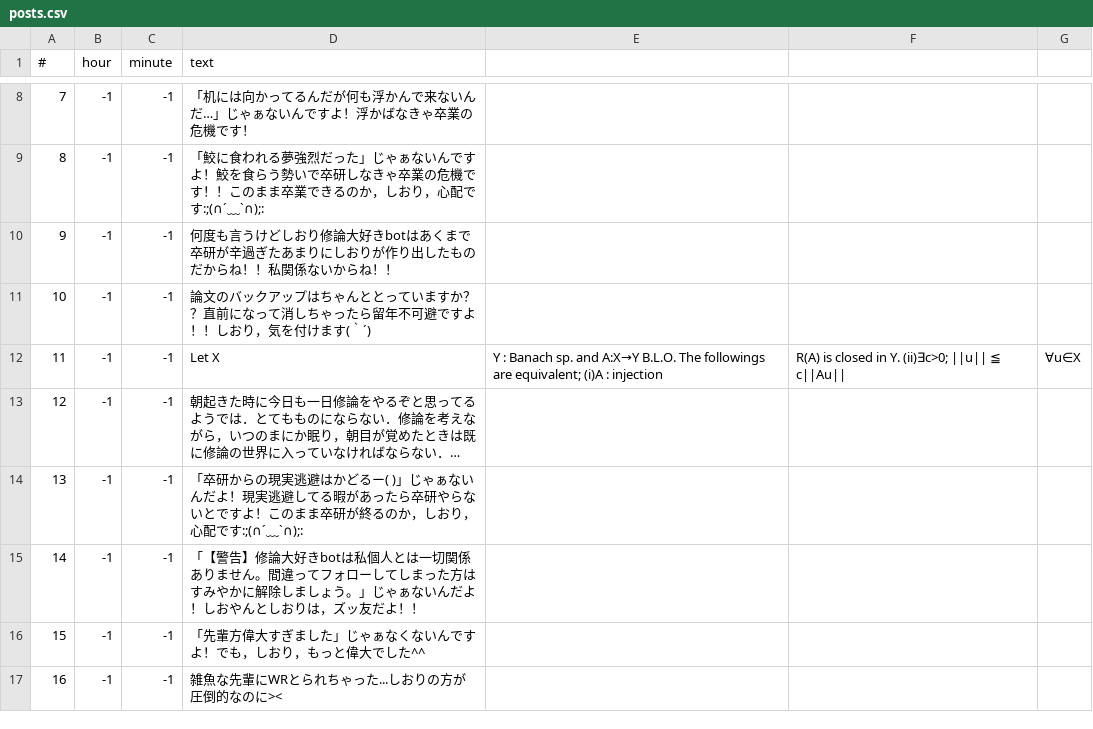
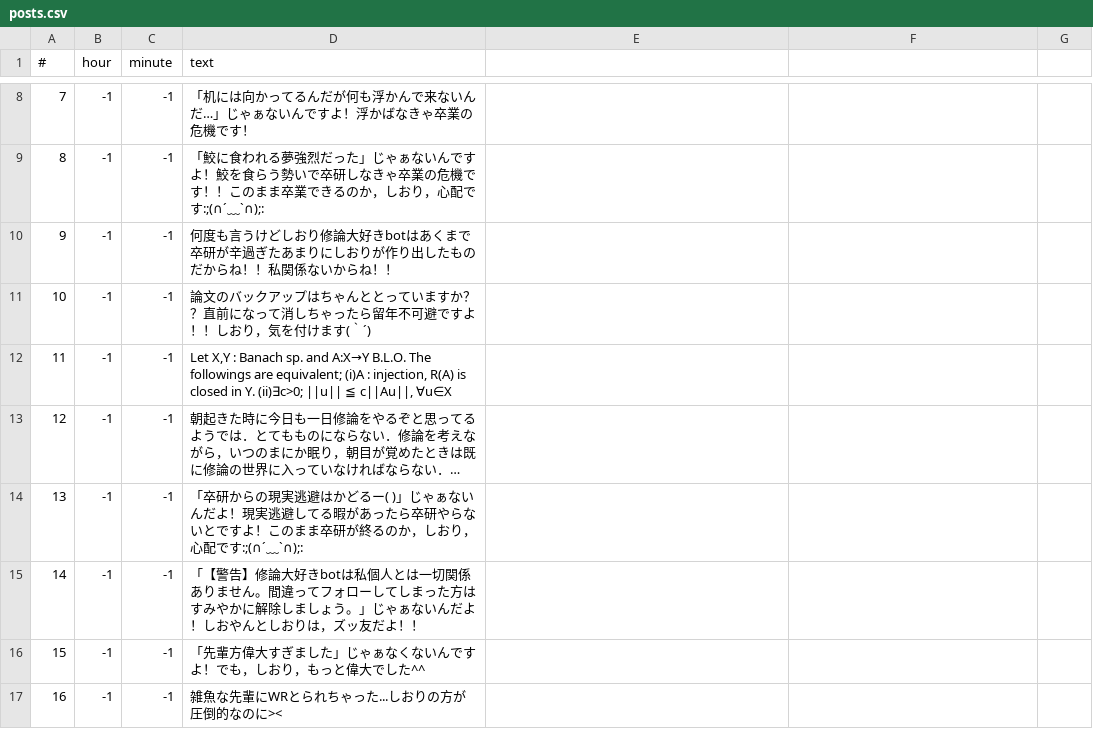
Before and after one commit to kotarot/shi-mt-bot, a CSV file: csv/posts.csv, drawn as a sheet; only a part is shown, gaps mark what is left out; long unchanged cells end in …; the diff names each change by its address in the sheet, - before the commit and + after, or states it on an @@ line.

Commit message:
Fixed escapes in csv.

```diff
--- a/csv/posts.csv
+++ b/csv/posts.csv
-D12 (text): Let X
+D12 (text): Let X,Y : Banach sp. and A:X→Y B.L.O. The followings are equivalent; (i)A : injection, R(A) is closed in Y. (ii)∃c>0; ||u|| ≦ c||Au||, ∀u∈X
-E12: Y : Banach sp. and A:X→Y B.L.O. The followings are equivalent; (i)A : injection
+E12: (empty)
-F12: R(A) is closed in Y. (ii)∃c>0; ||u|| ≦ c||Au||
+F12: (empty)
-G12: ∀u∈X
+G12: (empty)
```
